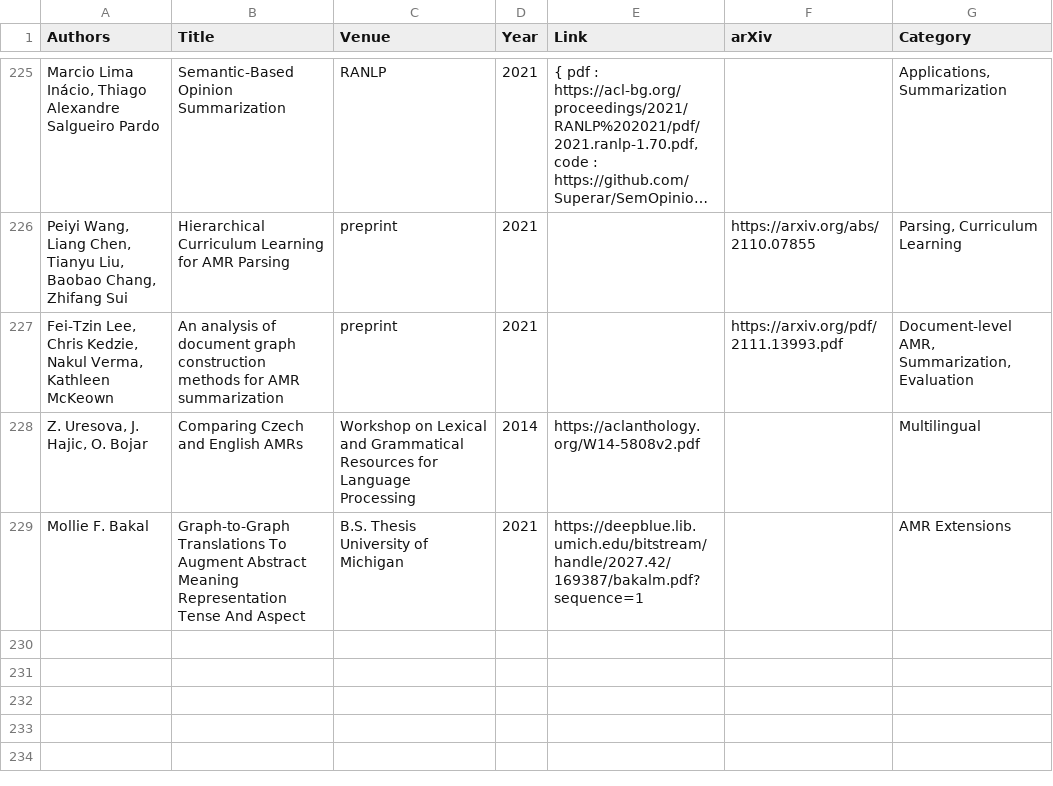
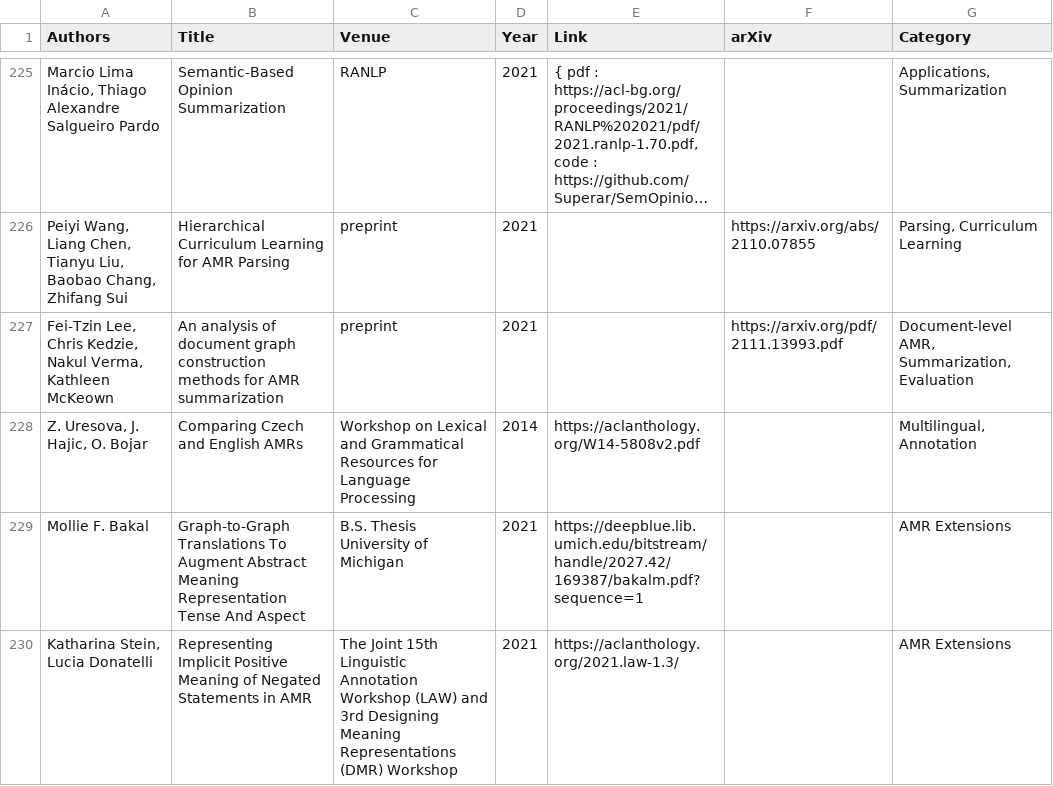
Before and after one commit to nert-nlp/AMR-Bibliography, a TSV file: data/amr_papers.tsv, drawn as a sheet; only a part is shown, gaps mark what is left out; long unchanged cells end in …; the diff names each change by its address in the sheet, - before the commit and + after, or states it on an @@ line.

Commit message:
Update amr_papers.tsv

```diff
--- a/data/amr_papers.tsv
+++ b/data/amr_papers.tsv
-G228 (Category): Multilingual
+G228 (Category): Multilingual, Annotation
+row 230: Katharina Stein, Lucia Donatelli | Representing Implicit Positive Meaning of Negated Statements in AMR | The Joint 15th Linguistic Annotation Workshop (LAW) and 3rd Designing Meaning Representations (DMR) Workshop | 2021 | https://aclanthology.org/2021.law-1.3/ |  | AMR Extensions
```
